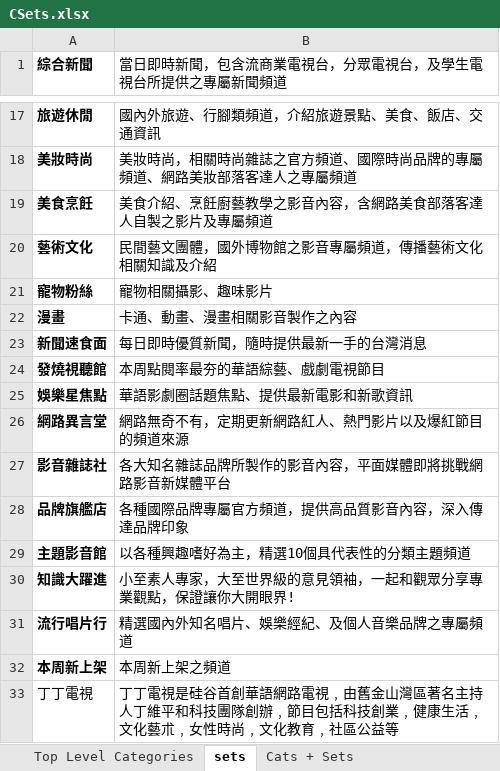
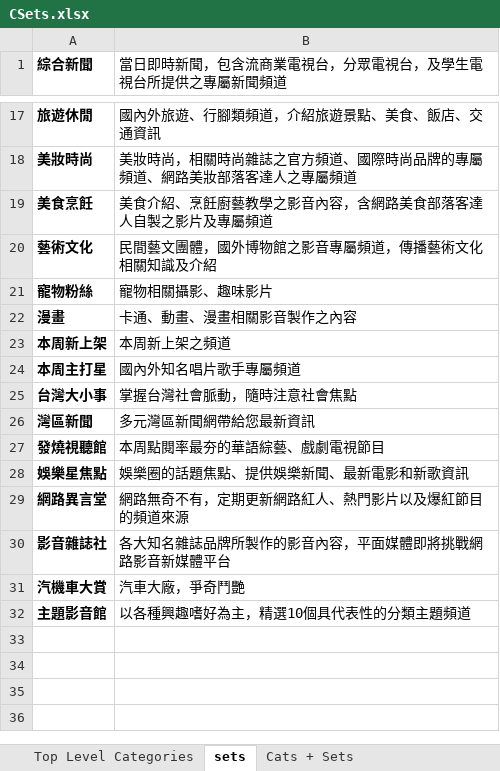
Before and after one commit to 9X9NETWORK/nnvmso, an Excel workbook: war/WEB-INF/views/admin/CSets.xlsx, sheet sets, drawn as a sheet; only a part is shown, gaps mark what is left out; values as stored, in another font and other column widths than the file's, no borders; removed rows and columns are numbered as before the commit, all else as after; the diff names each change by its address in the sheet, - before the commit and + after, or states it on an @@ line.

```diff
--- a/war/WEB-INF/views/admin/CSets.xlsx (sheet sets)
+++ b/war/WEB-INF/views/admin/CSets.xlsx (sheet sets)
-row 23: 新聞速食面 | 每日即時優質新聞，隨時提供最新一手的台灣消息
@@ row 32 moved to row 23: 本周新上架 @@
+row 24: 本周主打星 | 國內外知名唱片歌手專屬頻道
+row 25: 台灣大小事 | 掌握台灣社會脈動，隨時注意社會焦點
+row 26: 灣區新聞 | 多元灣區新聞網帶給您最新資訊
-B28: 華語影劇圈話題焦點、提供最新電影和新歌資訊
+B28: 娛樂圈的話題焦點、提供娛樂新聞、最新電影和新歌資訊
-row 28: 品牌旗艦店 | 各種國際品牌專屬官方頻道，提供高品質影音內容，深入傳達品牌印象
+row 31: 汽機車大賞 | 汽車大廠，爭奇鬥艷
-row 30: 知識大躍進 | 小至素人專家，大至世界級的意見領袖，一起和觀眾分享專業觀點，保證讓你大開眼界!
-row 31: 流行唱片行 | 精選國內外知名唱片、娛樂經紀、及個人音樂品牌之專屬頻道
-row 33: 丁丁電視 | 丁丁電視是硅谷首創華語網路電視﹐由舊金山灣區著名主持人丁維平和科技團隊創辦﹐節目包括科技創業﹐健康生活﹐文化藝朮﹐女性時尚﹐文化教育﹐社區公益等
```
Also changed, not shown: sheet channels in sets, sheet Cats + Sets, sheet Recommended, war/WEB-INF/views/admin/ESets.xlsx, 9 other files.
